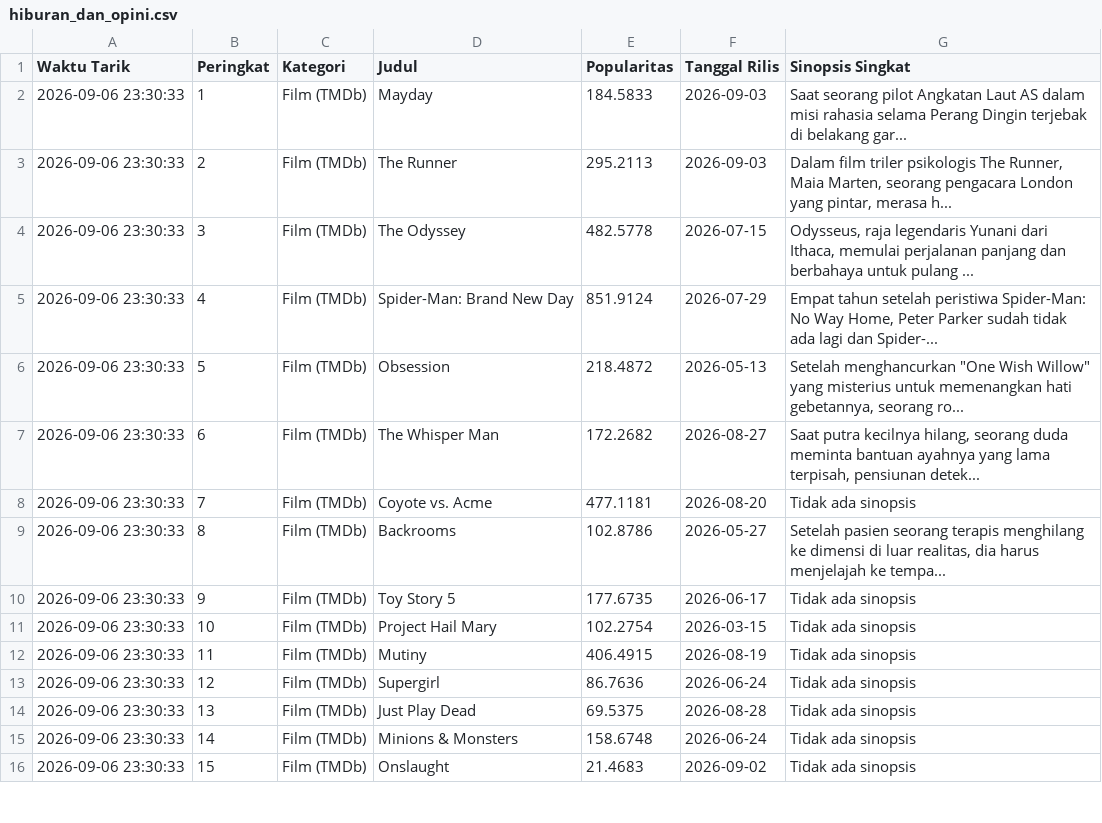
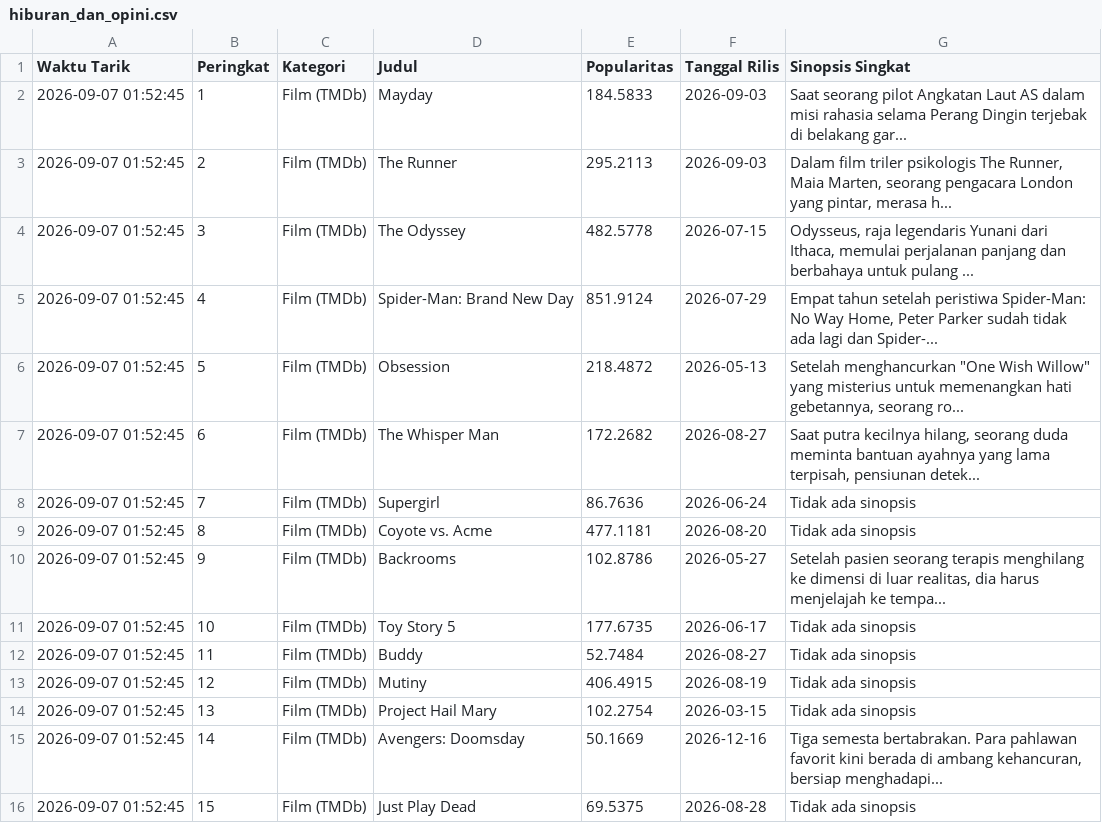
Before and after one commit to adammadden13-oss/indonesian-media-pulse, a CSV file: hiburan_dan_opini.csv, drawn as a sheet; only a part is shown; the diff covers the shown part only.

```diff
--- a/hiburan_dan_opini.csv
+++ b/hiburan_dan_opini.csv
@@ -1,16 +1,16 @@
 Waktu Tarik,Peringkat,Kategori,Judul,Popularitas,Tanggal Rilis,Sinopsis Singkat
-2026-09-06 23:30:33,1,Film (TMDb),Mayday,184.5833,2026-09-03,Saat seorang pilot Angkatan Laut AS dalam misi rahasia selama Perang Dingin terjebak di belakang gar...
-2026-09-06 23:30:33,2,Film (TMDb),The Runner,295.2113,2026-09-03,"Dalam film triler psikologis The Runner, Maia Marten, seorang pengacara London yang pintar, merasa h..."
-2026-09-06 23:30:33,3,Film (TMDb),The Odyssey,482.5778,2026-07-15,"Odysseus, raja legendaris Yunani dari Ithaca, memulai perjalanan panjang dan berbahaya untuk pulang ..."
-2026-09-06 23:30:33,4,Film (TMDb),Spider-Man: Brand New Day,851.9124,2026-07-29,"Empat tahun setelah peristiwa Spider-Man: No Way Home, Peter Parker sudah tidak ada lagi dan Spider-..."
-2026-09-06 23:30:33,5,Film (TMDb),Obsession,218.4872,2026-05-13,"Setelah menghancurkan ""One Wish Willow"" yang misterius untuk memenangkan hati gebetannya, seorang ro..."
-2026-09-06 23:30:33,6,Film (TMDb),The Whisper Man,172.2682,2026-08-27,"Saat putra kecilnya hilang, seorang duda meminta bantuan ayahnya yang lama terpisah, pensiunan detek..."
-2026-09-06 23:30:33,7,Film (TMDb),Coyote vs. Acme,477.1181,2026-08-20,Tidak ada sinopsis
-2026-09-06 23:30:33,8,Film (TMDb),Backrooms,102.8786,2026-05-27,"Setelah pasien seorang terapis menghilang ke dimensi di luar realitas, dia harus menjelajah ke tempa..."
-2026-09-06 23:30:33,9,Film (TMDb),Toy Story 5,177.6735,2026-06-17,Tidak ada sinopsis
-2026-09-06 23:30:33,10,Film (TMDb),Project Hail Mary,102.2754,2026-03-15,Tidak ada sinopsis
-2026-09-06 23:30:33,11,Film (TMDb),Mutiny,406.4915,2026-08-19,Tidak ada sinopsis
-2026-09-06 23:30:33,12,Film (TMDb),Supergirl,86.7636,2026-06-24,Tidak ada sinopsis
-2026-09-06 23:30:33,13,Film (TMDb),Just Play Dead,69.5375,2026-08-28,Tidak ada sinopsis
-2026-09-06 23:30:33,14,Film (TMDb),Minions & Monsters,158.6748,2026-06-24,Tidak ada sinopsis
-2026-09-06 23:30:33,15,Film (TMDb),Onslaught,21.4683,2026-09-02,Tidak ada sinopsis
+2026-09-07 01:52:45,1,Film (TMDb),Mayday,184.5833,2026-09-03,Saat seorang pilot Angkatan Laut AS dalam misi rahasia selama Perang Dingin terjebak di belakang gar...
+2026-09-07 01:52:45,2,Film (TMDb),The Runner,295.2113,2026-09-03,"Dalam film triler psikologis The Runner, Maia Marten, seorang pengacara London yang pintar, merasa h..."
+2026-09-07 01:52:45,3,Film (TMDb),The Odyssey,482.5778,2026-07-15,"Odysseus, raja legendaris Yunani dari Ithaca, memulai perjalanan panjang dan berbahaya untuk pulang ..."
+2026-09-07 01:52:45,4,Film (TMDb),Spider-Man: Brand New Day,851.9124,2026-07-29,"Empat tahun setelah peristiwa Spider-Man: No Way Home, Peter Parker sudah tidak ada lagi dan Spider-..."
+2026-09-07 01:52:45,5,Film (TMDb),Obsession,218.4872,2026-05-13,"Setelah menghancurkan ""One Wish Willow"" yang misterius untuk memenangkan hati gebetannya, seorang ro..."
+2026-09-07 01:52:45,6,Film (TMDb),The Whisper Man,172.2682,2026-08-27,"Saat putra kecilnya hilang, seorang duda meminta bantuan ayahnya yang lama terpisah, pensiunan detek..."
+2026-09-07 01:52:45,7,Film (TMDb),Supergirl,86.7636,2026-06-24,Tidak ada sinopsis
+2026-09-07 01:52:45,8,Film (TMDb),Coyote vs. Acme,477.1181,2026-08-20,Tidak ada sinopsis
+2026-09-07 01:52:45,9,Film (TMDb),Backrooms,102.8786,2026-05-27,"Setelah pasien seorang terapis menghilang ke dimensi di luar realitas, dia harus menjelajah ke tempa..."
+2026-09-07 01:52:45,10,Film (TMDb),Toy Story 5,177.6735,2026-06-17,Tidak ada sinopsis
+2026-09-07 01:52:45,11,Film (TMDb),Buddy,52.7484,2026-08-27,Tidak ada sinopsis
+2026-09-07 01:52:45,12,Film (TMDb),Mutiny,406.4915,2026-08-19,Tidak ada sinopsis
+2026-09-07 01:52:45,13,Film (TMDb),Project Hail Mary,102.2754,2026-03-15,Tidak ada sinopsis
+2026-09-07 01:52:45,14,Film (TMDb),Avengers: Doomsday,50.1669,2026-12-16,"Tiga semesta bertabrakan. Para pahlawan favorit kini berada di ambang kehancuran, bersiap menghadapi..."
+2026-09-07 01:52:45,15,Film (TMDb),Just Play Dead,69.5375,2026-08-28,Tidak ada sinopsis
```
Also changed, not shown: 20 edited cells elsewhere in this file, berita_news.csv, berita_terkini.csv, 2 other files.
